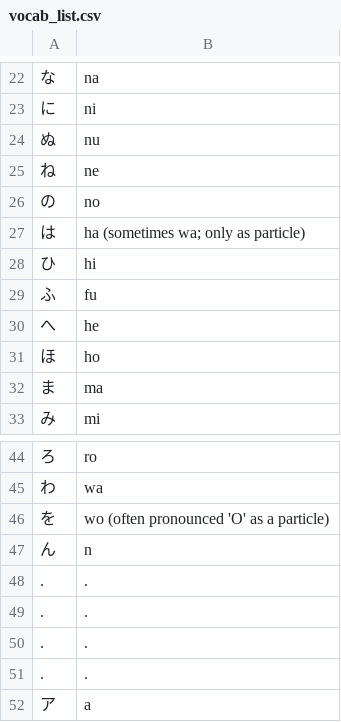
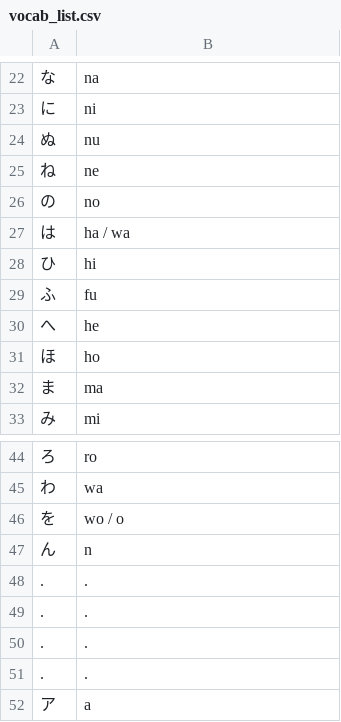
Before and after one commit to YujioOut/FluencyFlowKana, a CSV file: vocab_list.csv, drawn as a sheet; only a part is shown, gaps mark what is left out; the diff names each change by its address in the sheet, - before the commit and + after, or states it on an @@ line.

Commit message:
Add files via upload

```diff
--- a/vocab_list.csv
+++ b/vocab_list.csv
-B27: ha (sometimes wa; only as particle)
+B27: ha / wa
-B46: wo (often pronounced 'O' as a particle)
+B46: wo / o
```
